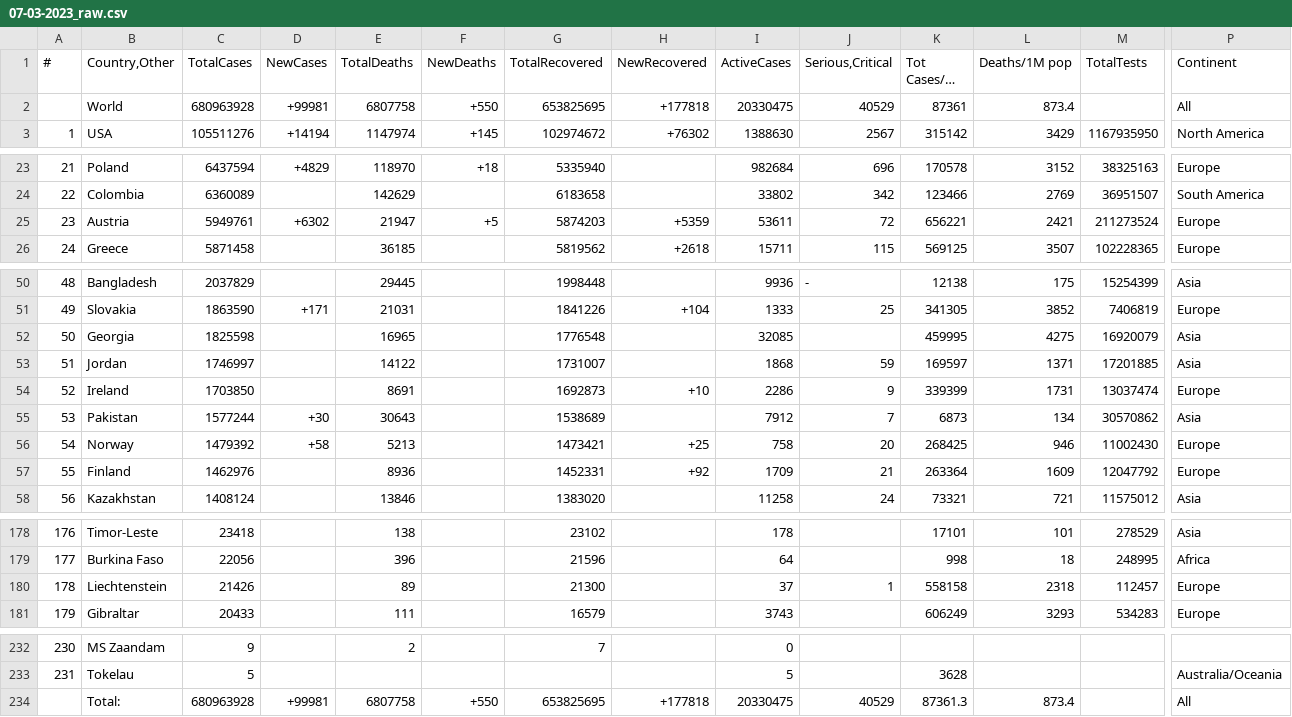
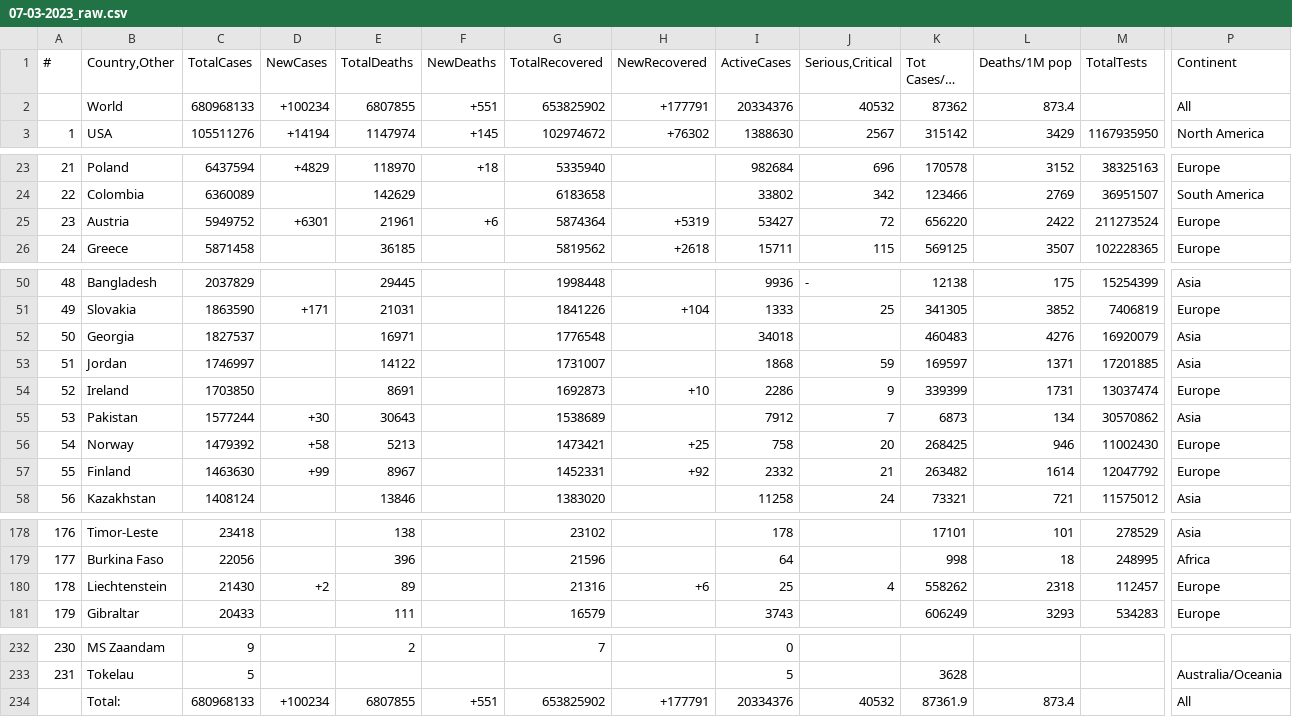
Before and after one commit to vntan/Covid-19-Analysis, a CSV file: raw_data/07-03-2023_raw.csv, drawn as a sheet; only a part is shown, gaps mark what is left out; long unchanged cells end in …; removed rows and columns are numbered as before the commit, all else as after; rows hold the shown columns only; the diff covers the shown part only; the diff names each change by its address in the sheet, - before the commit and + after, or states it on an @@ line.

```diff
--- a/raw_data/07-03-2023_raw.csv
+++ b/raw_data/07-03-2023_raw.csv
-row 2:  | World | 680963928 | +99981 | 6807758 | +550 | 653825695 | +177818 | 20330475 | 40529 | 87361 | 873.4 |  | All
+row 2:  | World | 680968133 | +100234 | 6807855 | +551 | 653825902 | +177791 | 20334376 | 40532 | 87362 | 873.4 |  | All
-C25 (TotalCases): 5949761
+C25 (TotalCases): 5949752
-D25 (NewCases): +6302
+D25 (NewCases): +6301
-E25 (TotalDeaths): 21947
+E25 (TotalDeaths): 21961
-F25 (NewDeaths): +5
+F25 (NewDeaths): +6
-G25 (TotalRecovered): 5874203
+G25 (TotalRecovered): 5874364
-H25 (NewRecovered): +5359
+H25 (NewRecovered): +5319
-I25 (ActiveCases): 53611
+I25 (ActiveCases): 53427
-K25 (Tot Cases/1M pop): 656221
+K25 (Tot Cases/1M pop): 656220
-L25 (Deaths/1M pop): 2421
+L25 (Deaths/1M pop): 2422
-C52 (TotalCases): 1825598
+C52 (TotalCases): 1827537
-E52 (TotalDeaths): 16965
+E52 (TotalDeaths): 16971
-I52 (ActiveCases): 32085
+I52 (ActiveCases): 34018
-K52 (Tot Cases/1M pop): 459995
+K52 (Tot Cases/1M pop): 460483
-L52 (Deaths/1M pop): 4275
+L52 (Deaths/1M pop): 4276
-C57 (TotalCases): 1462976
+C57 (TotalCases): 1463630
-D57 (NewCases): (empty)
+D57 (NewCases): +99
-E57 (TotalDeaths): 8936
+E57 (TotalDeaths): 8967
-I57 (ActiveCases): 1709
+I57 (ActiveCases): 2332
-K57 (Tot Cases/1M pop): 263364
+K57 (Tot Cases/1M pop): 263482
-L57 (Deaths/1M pop): 1609
+L57 (Deaths/1M pop): 1614
-C180 (TotalCases): 21426
+C180 (TotalCases): 21430
-D180 (NewCases): (empty)
+D180 (NewCases): +2
-G180 (TotalRecovered): 21300
+G180 (TotalRecovered): 21316
-H180 (NewRecovered): (empty)
+H180 (NewRecovered): +6
-I180 (ActiveCases): 37
+I180 (ActiveCases): 25
-J180 (Serious,Critical): 1
+J180 (Serious,Critical): 4
-K180 (Tot Cases/1M pop): 558158
+K180 (Tot Cases/1M pop): 558262
-row 234:  | Total: | 680963928 | +99981 | 6807758 | +550 | 653825695 | +177818 | 20330475 | 40529 | 87361.3 | 873.4 |  | All
+row 234:  | Total: | 680968133 | +100234 | 6807855 | +551 | 653825902 | +177791 | 20334376 | 40532 | 87361.9 | 873.4 |  | All
```
Also changed, not shown: 19 edited cells elsewhere in this file, data/07-03-2023.csv, data/08-03-2023.csv, 3 other files.
